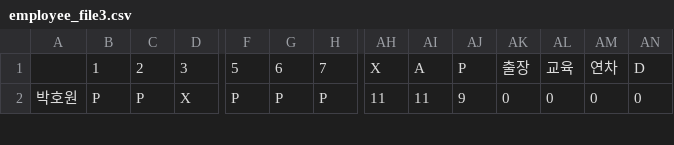
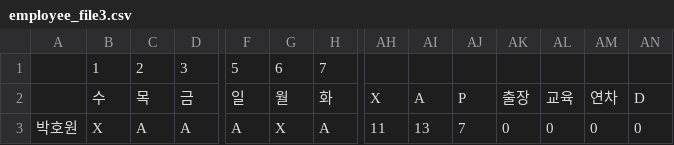
Before and after one commit to thegreatkingbear/schedule, a CSV file: employee_file3.csv, drawn as a sheet; only a part is shown, gaps mark what is left out; addresses are those after the commit; rows hold the shown columns only; the diff covers the shown part only; the diff names each change by its address in the sheet, - before the commit and + after, or states it on an @@ line.

```diff
--- a/employee_file3.csv
+++ b/employee_file3.csv
-AH1: X
+AH1: (empty)
-AI1: A
+AI1: (empty)
-AJ1: P
+AJ1: (empty)
-AK1: 출장
+AK1: (empty)
-AL1: 교육
+AL1: (empty)
-AM1: 연차
+AM1: (empty)
-AN1: D
+AN1: (empty)
+row 2:  | 수 | 목 | 금 | 일 | 월 | 화 | X | A | P | 출장 | 교육 | 연차 | D
-B3: P
+B3: X
-C3: P
+C3: A
-D3: X
+D3: A
-F3: P
+F3: A
-G3: P
+G3: X
-H3: P
+H3: A
-AI3: 11
+AI3: 13
-AJ3: 9
+AJ3: 7
```
Also changed, not shown: 144 edited cells elsewhere in this file, employee_file0.csv, employee_file1.csv, 8 other files.
